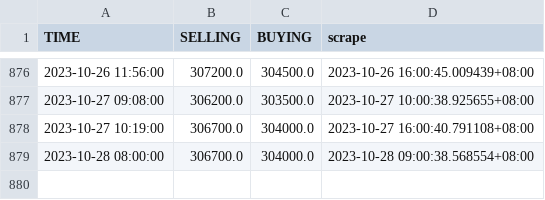
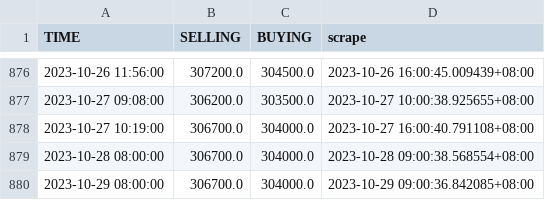
Before and after one commit to Rexpert/uob_gold_price, a CSV file: data/premium_price.csv, drawn as a sheet; only a part is shown, gaps mark what is left out; the diff names each change by its address in the sheet, - before the commit and + after, or states it on an @@ line.

```diff
--- a/data/premium_price.csv
+++ b/data/premium_price.csv
+row 880: 2023-10-29 08:00:00 | 306700.0 | 304000.0 | 2023-10-29 09:00:36.842085+08:00
```
Also changed, not shown: data/basic_price.csv.
